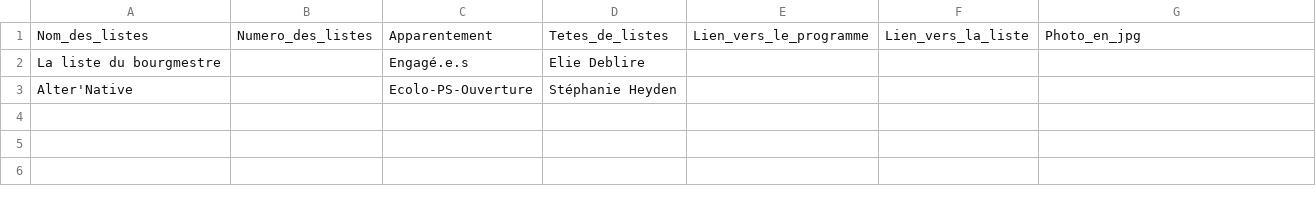
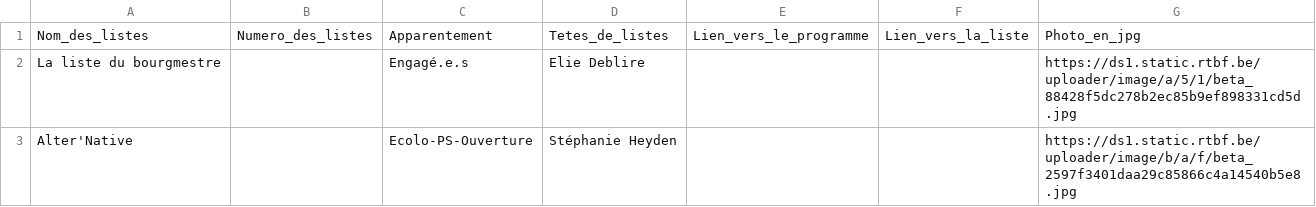
Before and after one commit to amcaw/electionslists, a CSV file: 6690.csv, drawn as a sheet.

Commit message:
Upload CSV file

```diff
--- a/6690.csv
+++ b/6690.csv
@@ -1,3 +1,3 @@
 Nom_des_listes,Numero_des_listes,Apparentement,Tetes_de_listes,Lien_vers_le_programme,Lien_vers_la_liste,Photo_en_jpg
-La liste du bourgmestre,,Engagé.e.s,Elie Deblire,,,
-Alter'Native,,Ecolo-PS-Ouverture,Stéphanie Heyden,,,
+La liste du bourgmestre,,Engagé.e.s,Elie Deblire,,,https://ds1.static.rtbf.be/uploader/image/a/5/1/beta_88428f5dc278b2ec85b9ef898331cd5d.jpg
+Alter'Native,,Ecolo-PS-Ouverture,Stéphanie Heyden,,,https://ds1.static.rtbf.be/uploader/image/b/a/f/beta_2597f3401daa29c85866c4a14540b5e8.jpg
```
